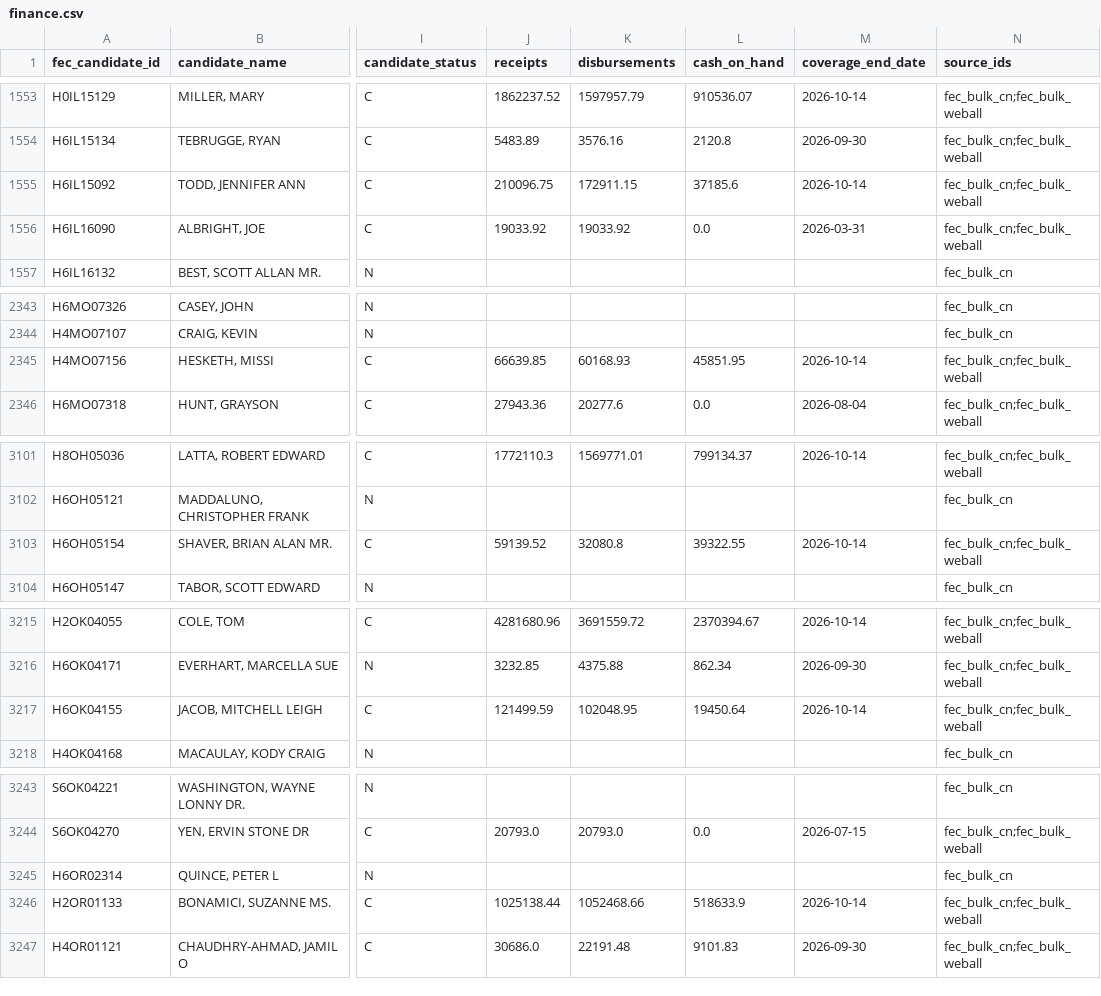
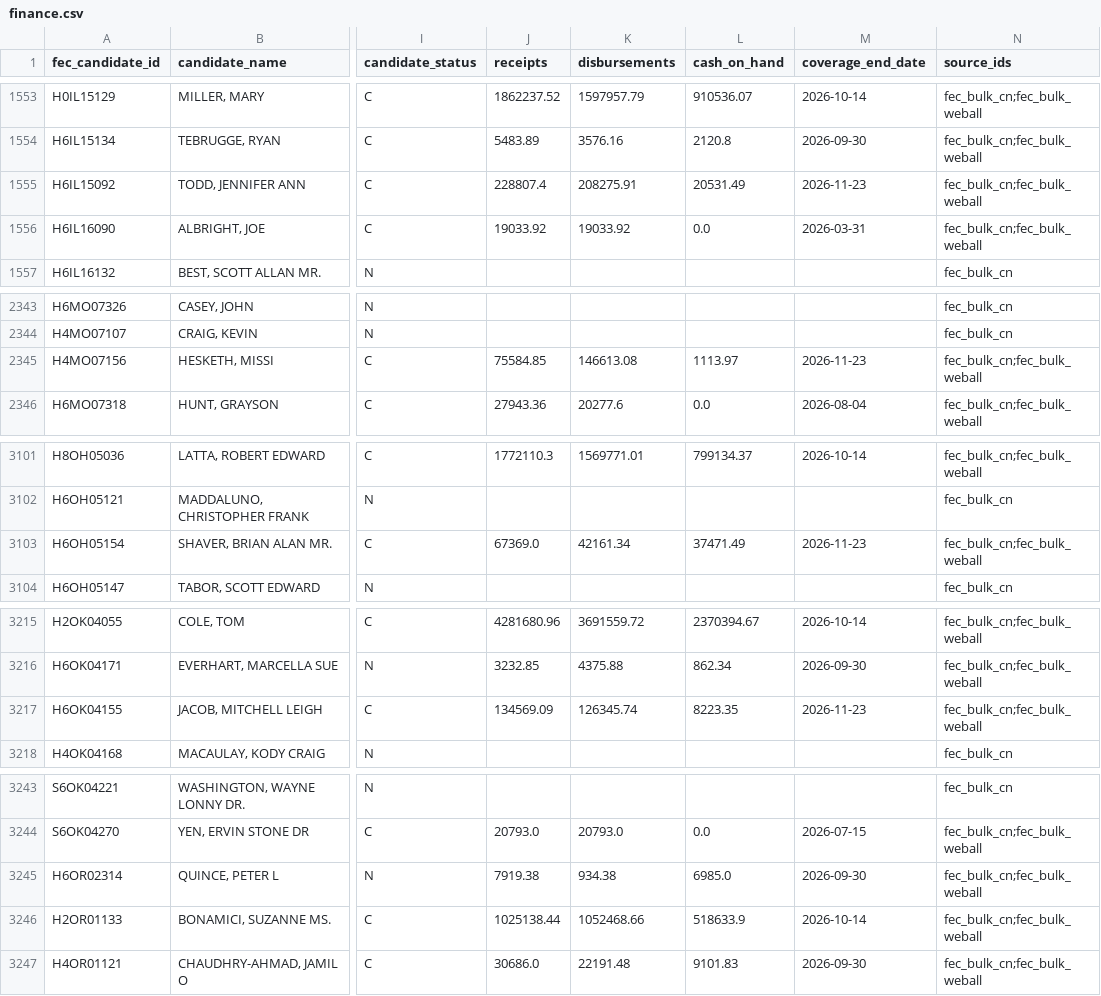
Before and after one commit to TMHSDigital/USA-Election-Tracker, a CSV file: fec/finance.csv, drawn as a sheet; only a part is shown, gaps mark what is left out; the diff covers the shown part only; the diff names each change by its address in the sheet, - before the commit and + after, or states it on an @@ line.

```diff
--- a/fec/finance.csv
+++ b/fec/finance.csv
-J1555 (receipts): 210096.75
+J1555 (receipts): 228807.4
-K1555 (disbursements): 172911.15
+K1555 (disbursements): 208275.91
-L1555 (cash_on_hand): 37185.6
+L1555 (cash_on_hand): 20531.49
-M1555 (coverage_end_date): 2026-10-14
+M1555 (coverage_end_date): 2026-11-23
-J2345 (receipts): 66639.85
+J2345 (receipts): 75584.85
-K2345 (disbursements): 60168.93
+K2345 (disbursements): 146613.08
-L2345 (cash_on_hand): 45851.95
+L2345 (cash_on_hand): 1113.97
-M2345 (coverage_end_date): 2026-10-14
+M2345 (coverage_end_date): 2026-11-23
-J3103 (receipts): 59139.52
+J3103 (receipts): 67369.0
-K3103 (disbursements): 32080.8
+K3103 (disbursements): 42161.34
-L3103 (cash_on_hand): 39322.55
+L3103 (cash_on_hand): 37471.49
-M3103 (coverage_end_date): 2026-10-14
+M3103 (coverage_end_date): 2026-11-23
-J3217 (receipts): 121499.59
+J3217 (receipts): 134569.09
-K3217 (disbursements): 102048.95
+K3217 (disbursements): 126345.74
-L3217 (cash_on_hand): 19450.64
+L3217 (cash_on_hand): 8223.35
-M3217 (coverage_end_date): 2026-10-14
+M3217 (coverage_end_date): 2026-11-23
-J3245 (receipts): (empty)
+J3245 (receipts): 7919.38
-K3245 (disbursements): (empty)
+K3245 (disbursements): 934.38
-L3245 (cash_on_hand): (empty)
+L3245 (cash_on_hand): 6985.0
-M3245 (coverage_end_date): (empty)
+M3245 (coverage_end_date): 2026-09-30
-N3245 (source_ids): fec_bulk_cn
+N3245 (source_ids): fec_bulk_cn;fec_bulk_weball
```
Also changed, not shown: 29 edited cells elsewhere in this file, 8 other files.
